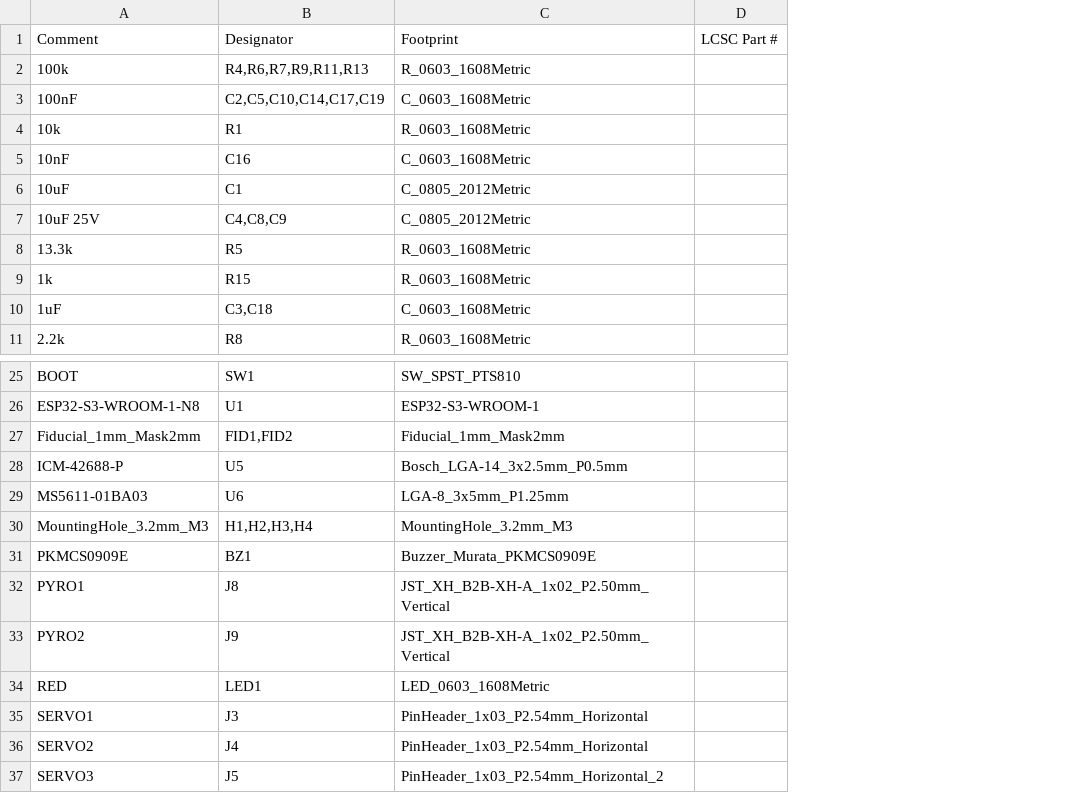
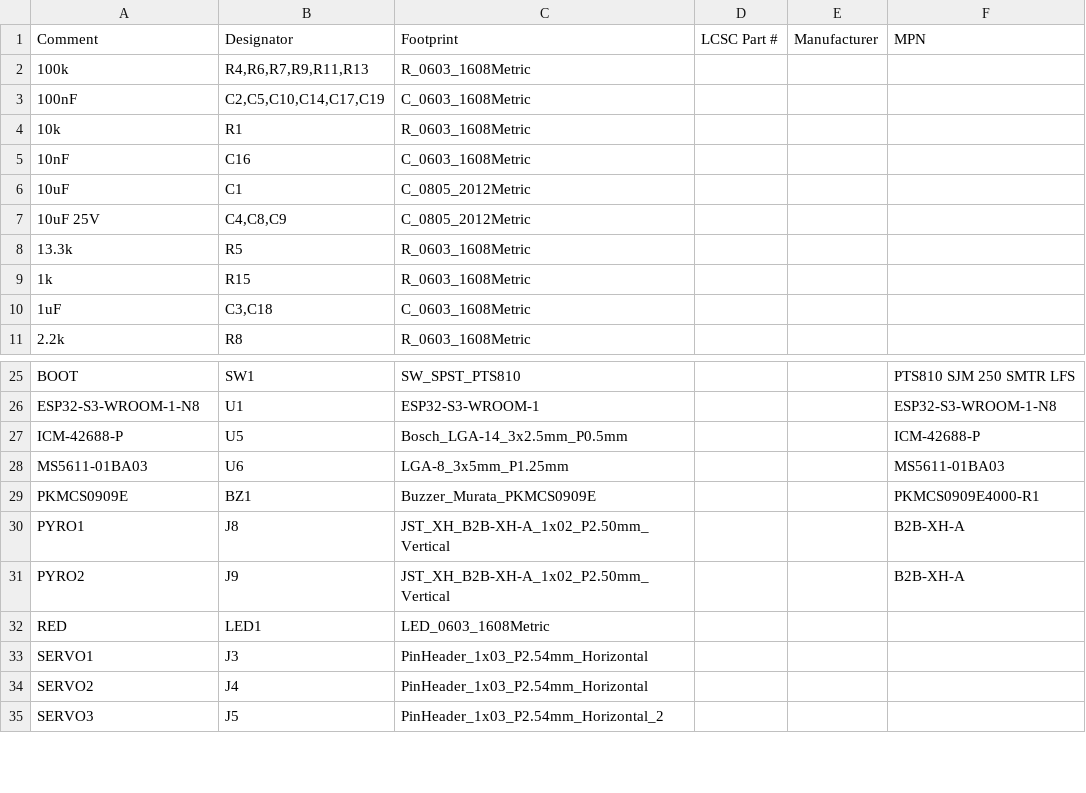
Before and after one commit to meraworks/lamina, a CSV file: examples/tit-flight-computer/output/tit-flight-computer-BOM.csv, drawn as a sheet; only a part is shown, gaps mark what is left out; removed rows and columns are numbered as before the commit, all else as after; the diff names each change by its address in the sheet, - before the commit and + after, or states it on an @@ line.

Commit message:
Router keeps vias out of SMD pads; c3-sensor example is clean with the new checks
- The autorouter does not put a via in an SMD pad. A large pad can have
  vias.
- pin1_mark: one mark at pad 1 is sufficient. decoupling_far does not
  examine connectors.
- c3-sensor: the capacitors are at their supply pins, and the script
  accepts only the board edge warnings. Its test reads files as UTF-8.
- Example outputs from the current program. Guide and progress file.

```diff
--- a/examples/tit-flight-computer/output/tit-flight-computer-BOM.csv
+++ b/examples/tit-flight-computer/output/tit-flight-computer-BOM.csv
+column E (Manufacturer), empty
+column F (MPN), rows 25-31: PTS810 SJM 250 SMTR LFS | ESP32-S3-WROOM-1-N8 | ICM-42688-P | MS5611-01BA03 | PKMCS0909E4000-R1 | B2B-XH-A | B2B-XH-A
-row 27: Fiducial_1mm_Mask2mm | FID1,FID2 | Fiducial_1mm_Mask2mm
-row 30: MountingHole_3.2mm_M3 | H1,H2,H3,H4 | MountingHole_3.2mm_M3
```
Also changed, not shown: examples/tit-flight-computer/output/tit-flight-computer-CPL.csv, examples/yoink-main-board/output/yoink-main-board-BOM.csv, 31 other files.
